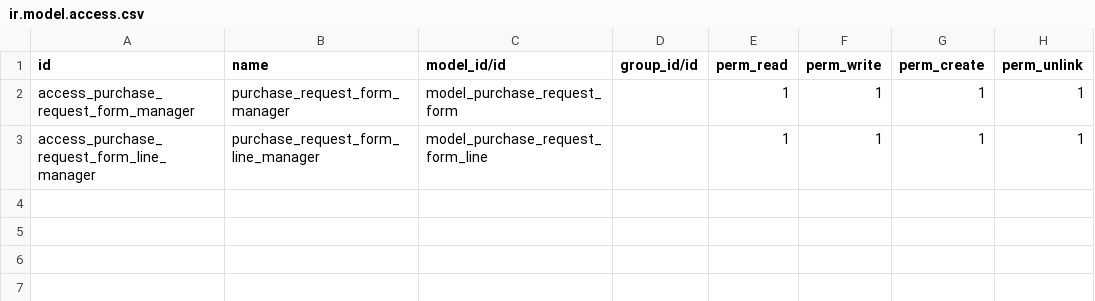
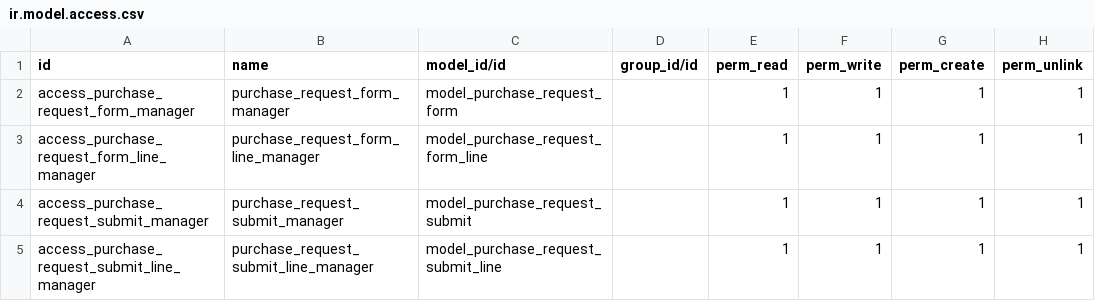
Before and after one commit to Aginix/kmitl, a CSV file: purchase_request_kmitl_form/security/ir.model.access.csv, drawn as a sheet.

```diff
--- a/purchase_request_kmitl_form/security/ir.model.access.csv
+++ b/purchase_request_kmitl_form/security/ir.model.access.csv
@@ -3 +3,3 @@ access_purchase_request_form_manager,purchase_request_form_manager,model_purchas
 access_purchase_request_form_line_manager,purchase_request_form_line_manager,model_purchase_request_form_line,,1,1,1,1
+access_purchase_request_submit_manager,purchase_request_submit_manager,model_purchase_request_submit,,1,1,1,1
+access_purchase_request_submit_line_manager,purchase_request_submit_line_manager,model_purchase_request_submit_line,,1,1,1,1
```
Also changed, not shown: 9 other files.
